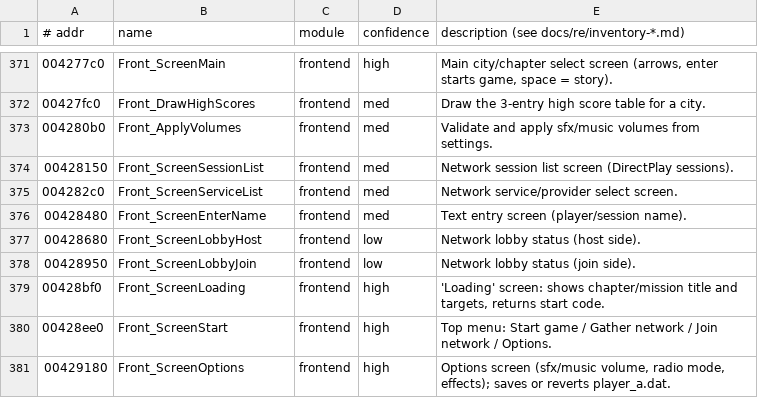
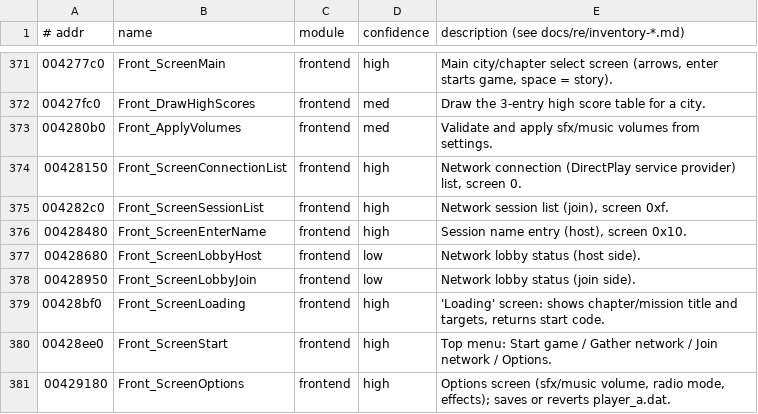
Before and after one commit to emdzej/opengta, a TSV file: tools/ghidra/names.tsv, drawn as a sheet; only a part is shown, gaps mark what is left out.

Commit message:
Frontend: WinMain's menu loop as a per-frame state machine
front_frame() is one pass of WinMain's 35 ms loop (0x437230): settings,
key mapping through the exe's character table, every screen of the
frontend module (start, options, player select and rename with the cheat
names, city select, loading, cutscene stills, results, credits, network
screens with DirectPlay stubbed). Chapter tables, cutscene animation and
credits are read from the exe. The intro movie (Smacker) is a stub.

```diff
--- a/tools/ghidra/names.tsv
+++ b/tools/ghidra/names.tsv
@@ -373,5 +373,5 @@
 004280b0	Front_ApplyVolumes	frontend	med	Validate and apply sfx/music volumes from settings.
-00428150	Front_ScreenSessionList	frontend	med	Network session list screen (DirectPlay sessions).
-004282c0	Front_ScreenServiceList	frontend	med	Network service/provider select screen.
-00428480	Front_ScreenEnterName	frontend	med	Text entry screen (player/session name).
+00428150	Front_ScreenConnectionList	frontend	high	Network connection (DirectPlay service provider) list, screen 0.
+004282c0	Front_ScreenSessionList	frontend	high	Network session list (join), screen 0xf.
+00428480	Front_ScreenEnterName	frontend	high	Session name entry (host), screen 0x10.
 00428680	Front_ScreenLobbyHost	frontend	low	Network lobby status (host side).
```
Also changed, not shown: 10 other files.
